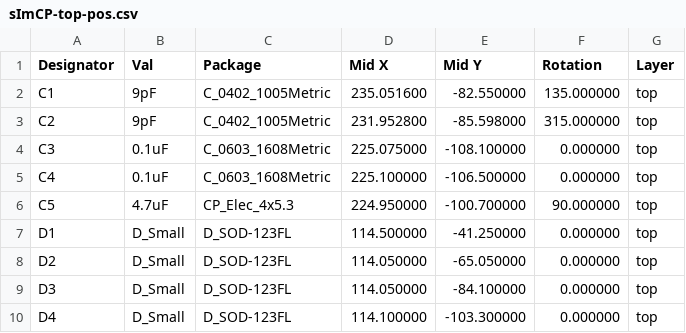
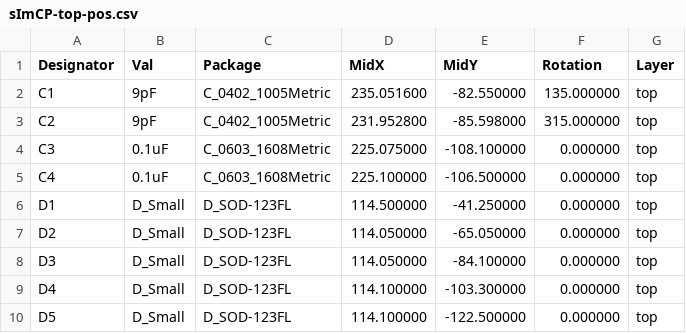
Before and after one commit to dsanchezseco/sImCP, a CSV file: READY TO USE FILES/PCB_FABRICATION/sImCP-top-pos.csv, drawn as a sheet; only a part is shown; the shorter side is filled out with more unchanged rows.

Commit message:
[FAB FILES] feat: changed 4u7 capacitor to THT
Changed capacitor to THT as previous part number has no stock
Regenerated fabrication files

```diff
--- a/READY TO USE FILES/PCB_FABRICATION/sImCP-top-pos.csv
+++ b/READY TO USE FILES/PCB_FABRICATION/sImCP-top-pos.csv
@@ -1,2 +1,2 @@
-Designator,Val,Package,Mid X,Mid Y,Rotation,Layer
+Designator,Val,Package,MidX,MidY,Rotation,Layer
 "C1","9pF","C_0402_1005Metric",235.051600,-82.550000,135.000000,top
@@ -5,3 +5,2 @@ Designator,Val,Package,Mid X,Mid Y,Rotation,Layer
 "C4","0.1uF","C_0603_1608Metric",225.100000,-106.500000,0.000000,top
-"C5","4.7uF","CP_Elec_4x5.3",224.950000,-100.700000,90.000000,top
 "D1","D_Small","D_SOD-123FL",114.500000,-41.250000,0.000000,top
```
Also changed, not shown: READY TO USE FILES/PCB_FABRICATION/sImCP_BOM.csv, 6 other files.
